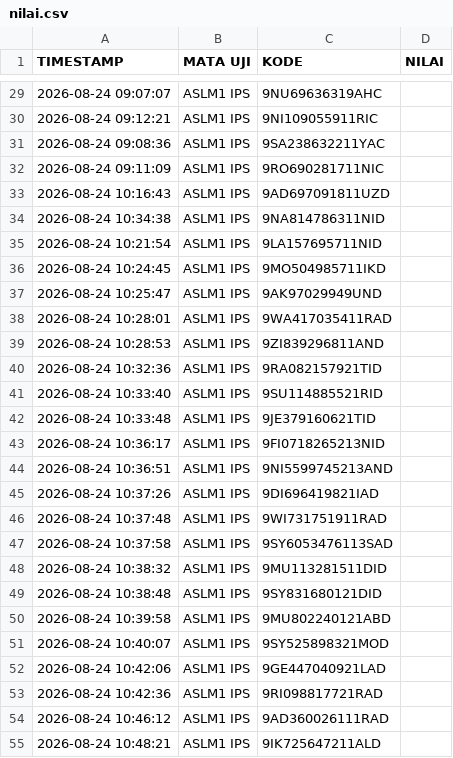
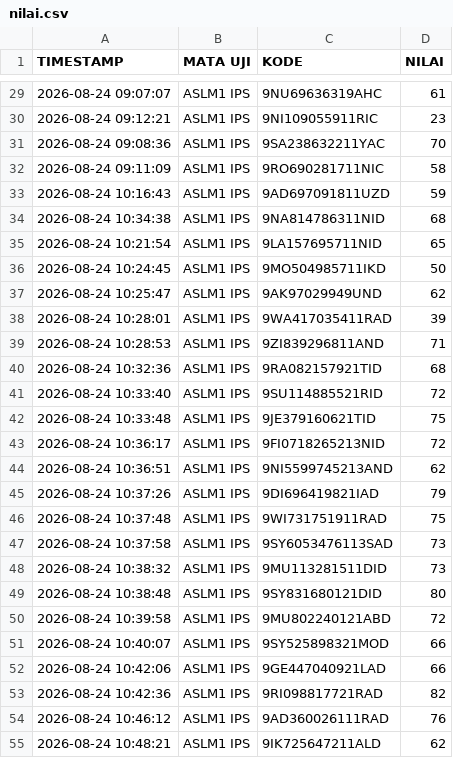
Before and after one commit to SMPN1KALIWEDI/ujian-smpn1kaliwedi, a CSV file: data/nilai.csv, drawn as a sheet; only a part is shown, gaps mark what is left out; the diff covers the shown part only.

Commit message:
Update data/nilai.csv - 2026-08-24T06:00:43.541Z

```diff
--- a/data/nilai.csv
+++ b/data/nilai.csv
@@ -29,27 +29,27 @@ TIMESTAMP,MATA UJI,KODE,NILAI
-2026-08-24 09:07:07,ASLM1 IPS,9NU69636319AHC,
-2026-08-24 09:12:21,ASLM1 IPS,9NI109055911RIC,
-2026-08-24 09:08:36,ASLM1 IPS,9SA238632211YAC,
-2026-08-24 09:11:09,ASLM1 IPS,9RO690281711NIC,
-2026-08-24 10:16:43,ASLM1 IPS,9AD697091811UZD,
-2026-08-24 10:34:38,ASLM1 IPS,9NA814786311NID,
-2026-08-24 10:21:54,ASLM1 IPS,9LA157695711NID,
-2026-08-24 10:24:45,ASLM1 IPS,9MO504985711IKD,
-2026-08-24 10:25:47,ASLM1 IPS,9AK97029949UND,
-2026-08-24 10:28:01,ASLM1 IPS,9WA417035411RAD,
-2026-08-24 10:28:53,ASLM1 IPS,9ZI839296811AND,
-2026-08-24 10:32:36,ASLM1 IPS,9RA082157921TID,
-2026-08-24 10:33:40,ASLM1 IPS,9SU114885521RID,
-2026-08-24 10:33:48,ASLM1 IPS,9JE379160621TID,
-2026-08-24 10:36:17,ASLM1 IPS,9FI0718265213NID,
-2026-08-24 10:36:51,ASLM1 IPS,9NI5599745213AND,
-2026-08-24 10:37:26,ASLM1 IPS,9DI696419821IAD,
-2026-08-24 10:37:48,ASLM1 IPS,9WI731751911RAD,
-2026-08-24 10:37:58,ASLM1 IPS,9SY6053476113SAD,
-2026-08-24 10:38:32,ASLM1 IPS,9MU113281511DID,
-2026-08-24 10:38:48,ASLM1 IPS,9SY831680121DID,
-2026-08-24 10:39:58,ASLM1 IPS,9MU802240121ABD,
-2026-08-24 10:40:07,ASLM1 IPS,9SY525898321MOD,
-2026-08-24 10:42:06,ASLM1 IPS,9GE447040921LAD,
-2026-08-24 10:42:36,ASLM1 IPS,9RI098817721RAD,
-2026-08-24 10:46:12,ASLM1 IPS,9AD360026111RAD,
-2026-08-24 10:48:21,ASLM1 IPS,9IK725647211ALD,
+2026-08-24 09:07:07,ASLM1 IPS,9NU69636319AHC,61
+2026-08-24 09:12:21,ASLM1 IPS,9NI109055911RIC,23
+2026-08-24 09:08:36,ASLM1 IPS,9SA238632211YAC,70
+2026-08-24 09:11:09,ASLM1 IPS,9RO690281711NIC,58
+2026-08-24 10:16:43,ASLM1 IPS,9AD697091811UZD,59
+2026-08-24 10:34:38,ASLM1 IPS,9NA814786311NID,68
+2026-08-24 10:21:54,ASLM1 IPS,9LA157695711NID,65
+2026-08-24 10:24:45,ASLM1 IPS,9MO504985711IKD,50
+2026-08-24 10:25:47,ASLM1 IPS,9AK97029949UND,62
+2026-08-24 10:28:01,ASLM1 IPS,9WA417035411RAD,39
+2026-08-24 10:28:53,ASLM1 IPS,9ZI839296811AND,71
+2026-08-24 10:32:36,ASLM1 IPS,9RA082157921TID,68
+2026-08-24 10:33:40,ASLM1 IPS,9SU114885521RID,72
+2026-08-24 10:33:48,ASLM1 IPS,9JE379160621TID,75
+2026-08-24 10:36:17,ASLM1 IPS,9FI0718265213NID,72
+2026-08-24 10:36:51,ASLM1 IPS,9NI5599745213AND,62
+2026-08-24 10:37:26,ASLM1 IPS,9DI696419821IAD,79
+2026-08-24 10:37:48,ASLM1 IPS,9WI731751911RAD,75
+2026-08-24 10:37:58,ASLM1 IPS,9SY6053476113SAD,73
+2026-08-24 10:38:32,ASLM1 IPS,9MU113281511DID,73
+2026-08-24 10:38:48,ASLM1 IPS,9SY831680121DID,80
+2026-08-24 10:39:58,ASLM1 IPS,9MU802240121ABD,72
+2026-08-24 10:40:07,ASLM1 IPS,9SY525898321MOD,66
+2026-08-24 10:42:06,ASLM1 IPS,9GE447040921LAD,66
+2026-08-24 10:42:36,ASLM1 IPS,9RI098817721RAD,82
+2026-08-24 10:46:12,ASLM1 IPS,9AD360026111RAD,76
+2026-08-24 10:48:21,ASLM1 IPS,9IK725647211ALD,62
```
Also changed, not shown: 32 edited cells elsewhere in this file.
